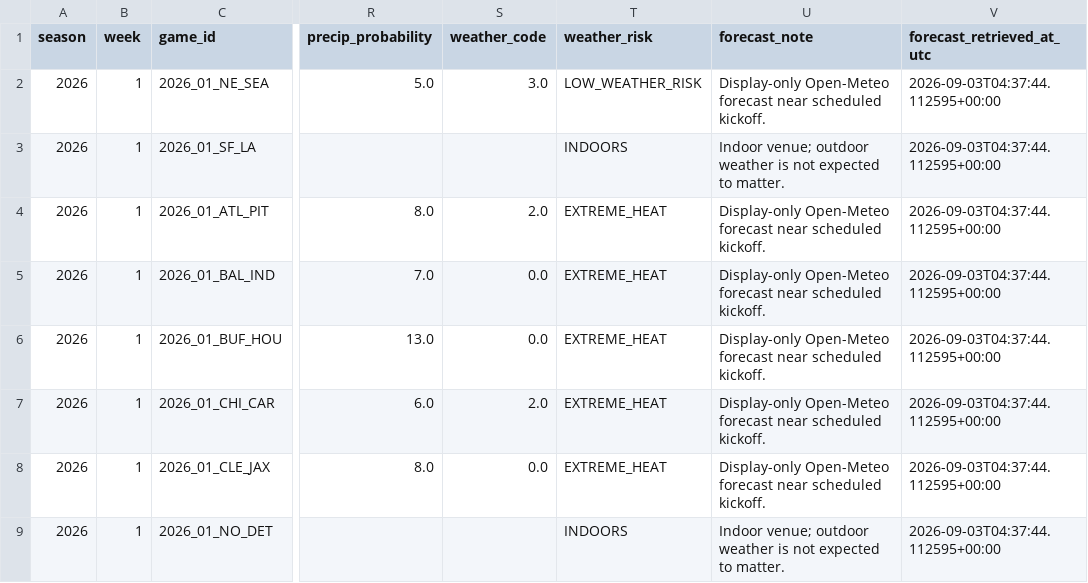
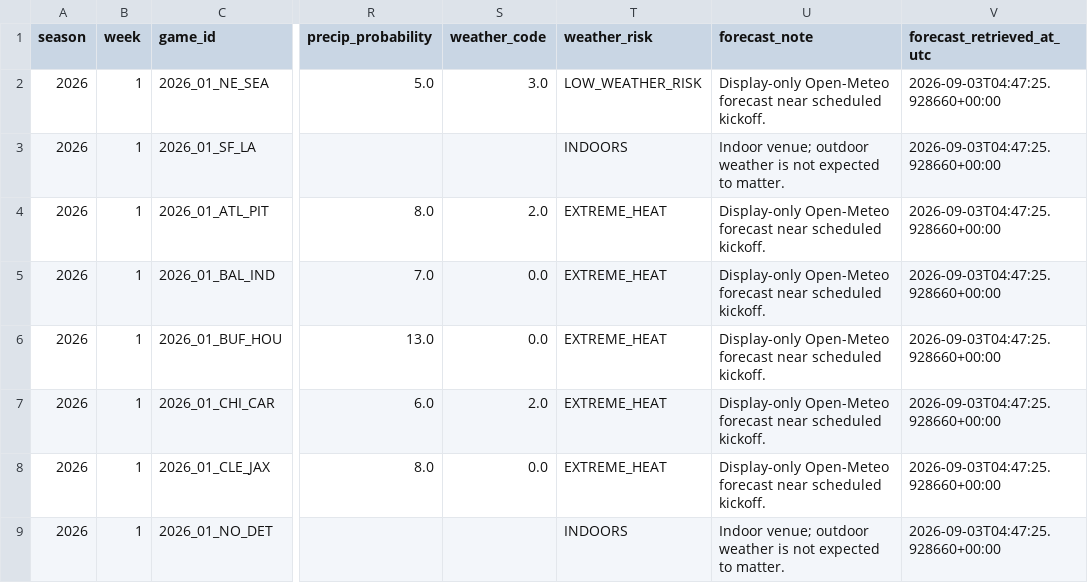
Before and after one commit to charliecjr15/nfl-fantasy-football-advisor, a CSV file: results/public/game_context.csv, drawn as a sheet; only a part is shown, gaps mark what is left out; the diff covers the shown part only; the diff names each change by its address in the sheet, - before the commit and + after, or states it on an @@ line.

```diff
--- a/results/public/game_context.csv
+++ b/results/public/game_context.csv
-V2:V9 (forecast_retrieved_at_utc): 2026-09-03T04:37:44.112595+00:00
+V2:V9 (forecast_retrieved_at_utc): 2026-09-03T04:47:25.928660+00:00
```
Also changed, not shown: 24 edited cells elsewhere in this file, 1 other file.
